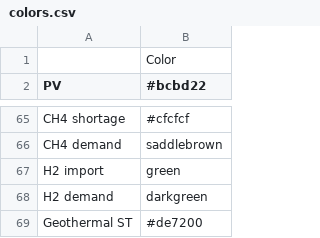
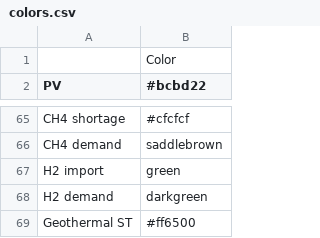
Before and after one commit to rl-institut/Uganda_oemof, a CSV file: oemof_b3/config/colors.csv, drawn as a sheet; only a part is shown, gaps mark what is left out.

```diff
--- a/oemof_b3/config/colors.csv
+++ b/oemof_b3/config/colors.csv
@@ -68,2 +68,2 @@ H2 import,green
 H2 demand,darkgreen
-Geothermal ST,#de7200
+Geothermal ST,#ff6500
```
Also changed, not shown: examples/example_more_re/preprocessed/data/elements/geothermal-st.csv.
